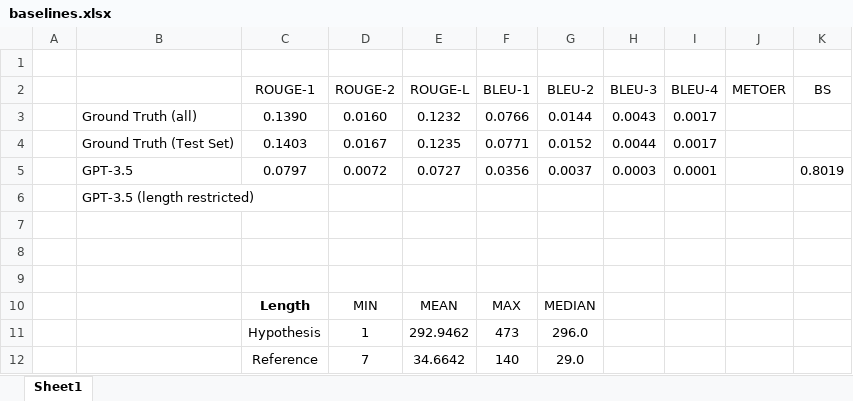
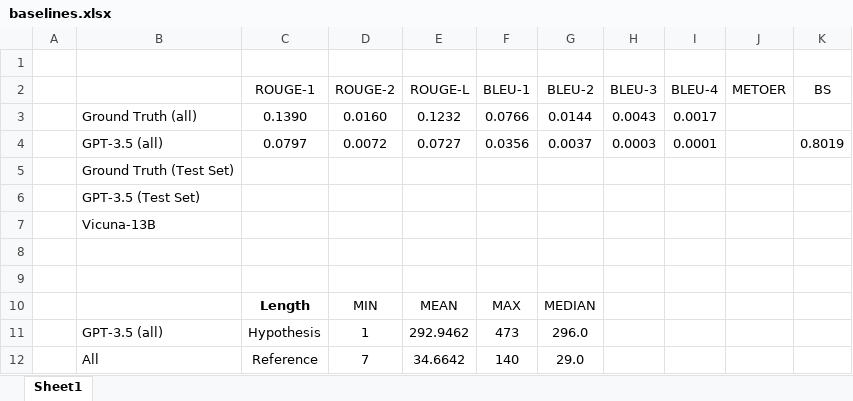
Before and after one commit to theQuert/ACL-Research, an Excel workbook: baselines.xlsx, sheet Sheet1, drawn as a sheet; values as stored, in another font and other column widths than the file's, no borders; removed rows and columns are numbered as before the commit, all else as after; the diff names each change by its address in the sheet, - before the commit and + after, or states it on an @@ line.

Commit message:
Update baselines

```diff
--- a/baselines.xlsx (sheet Sheet1)
+++ b/baselines.xlsx (sheet Sheet1)
-row 4:  | Ground Truth (Test Set) | 0.1403 | 0.0167 | 0.1235 | 0.0771 | 0.0152 | 0.0044 | 0.0017
-B4: GPT-3.5
+B4: GPT-3.5 (all)
-B5: GPT-3.5 (length restricted)
+B5: Ground Truth (Test Set)
-B6: (empty)
+B6: GPT-3.5 (Test Set)
+row 7:  | Vicuna-13B
-B11: (empty)
+B11: GPT-3.5 (all)
-B12: (empty)
+B12: All
```
